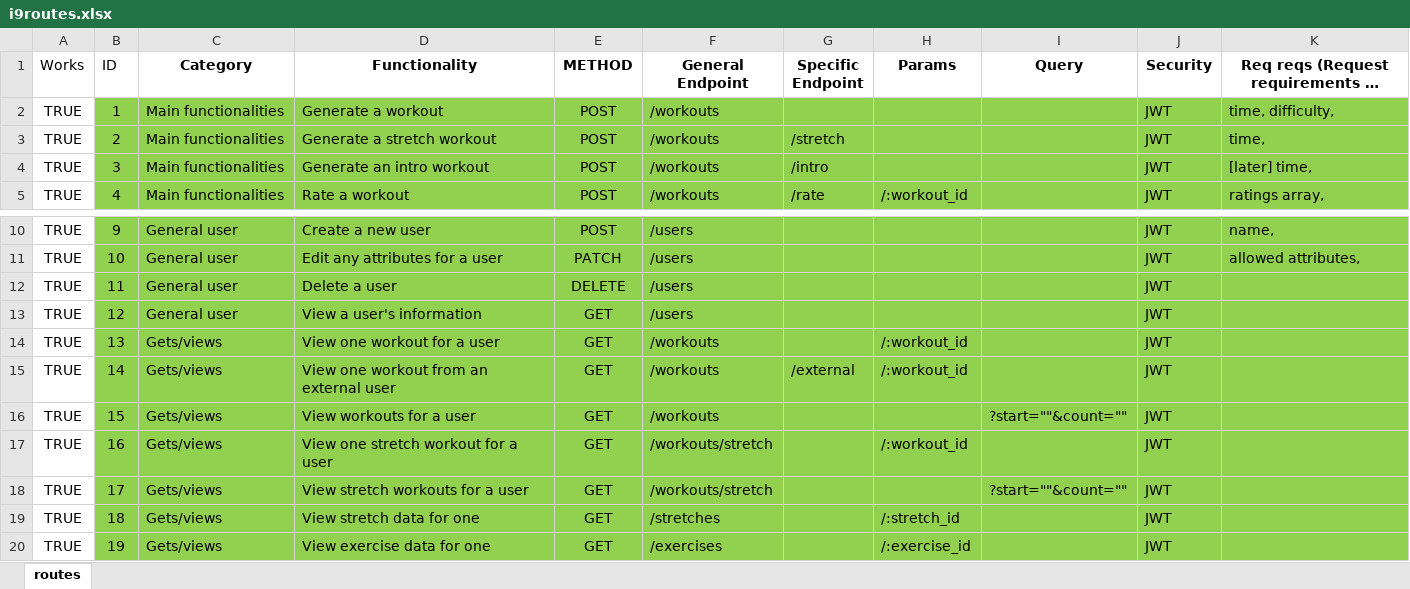
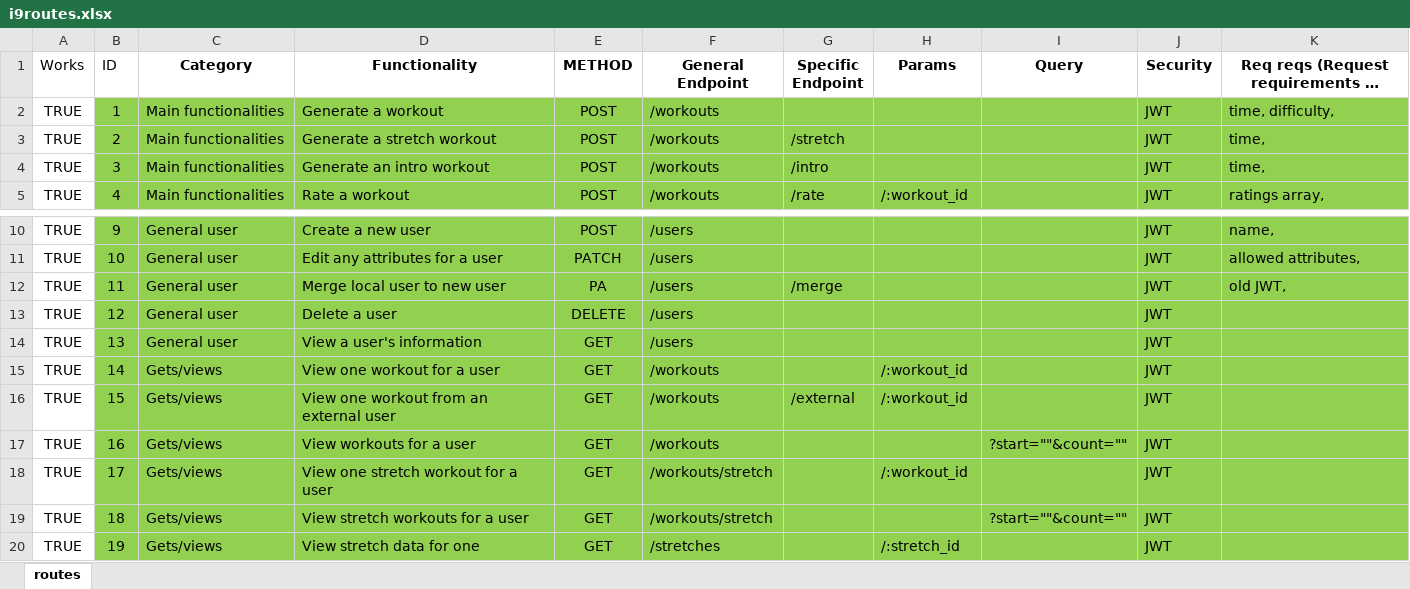
Before and after one commit to kopatsis/i9-backend, an Excel workbook: i9routes.xlsx, sheet routes, drawn as a sheet; only a part is shown, gaps mark what is left out; long unchanged cells end in …; values as stored, in another font and other column widths than the file's, no borders; the diff covers the shown part only; the diff names each change by its address in the sheet, - before the commit and + after, or states it on an @@ line.

Commit message:
merge local and auth user

```diff
--- a/i9routes.xlsx (sheet routes)
+++ b/i9routes.xlsx (sheet routes)
-K4: [later] time,
+K4: time,
-D12 (Functionality): Delete a user
+D12 (Functionality): Merge local user to new user
-E12 (METHOD): DELETE
+E12 (METHOD): PA
-G12 (Specific Endpoint): (empty)
+G12 (Specific Endpoint): /merge
-K12: (empty)
+K12: old JWT,
-D13 (Functionality): View a user's information
+D13 (Functionality): Delete a user
-E13 (METHOD): GET
+E13 (METHOD): DELETE
-C14 (Category): Gets/views
+C14 (Category): General user
-D14 (Functionality): View one workout for a user
+D14 (Functionality): View a user's information
-F14 (General Endpoint): /workouts
+F14 (General Endpoint): /users
-H14 (Params): /:workout_id
+H14 (Params): (empty)
-D15 (Functionality): View one workout from an external user
+D15 (Functionality): View one workout for a user
-G15 (Specific Endpoint): /external
+G15 (Specific Endpoint): (empty)
-D16 (Functionality): View workouts for a user
+D16 (Functionality): View one workout from an external user
-G16 (Specific Endpoint): (empty)
+G16 (Specific Endpoint): /external
-H16 (Params): (empty)
+H16 (Params): /:workout_id
-I16 (Query): ?start=""&count=""
+I16 (Query): (empty)
-D17 (Functionality): View one stretch workout for a user
+D17 (Functionality): View workouts for a user
-F17 (General Endpoint): /workouts/stretch
+F17 (General Endpoint): /workouts
-H17 (Params): /:workout_id
+H17 (Params): (empty)
-I17 (Query): (empty)
+I17 (Query): ?start=""&count=""
-D18 (Functionality): View stretch workouts for a user
+D18 (Functionality): View one stretch workout for a user
-H18 (Params): (empty)
+H18 (Params): /:workout_id
-I18 (Query): ?start=""&count=""
+I18 (Query): (empty)
-D19 (Functionality): View stretch data for one
+D19 (Functionality): View stretch workouts for a user
-F19 (General Endpoint): /stretches
+F19 (General Endpoint): /workouts/stretch
-H19 (Params): /:stretch_id
+H19 (Params): (empty)
-I19 (Query): (empty)
+I19 (Query): ?start=""&count=""
-D20 (Functionality): View exercise data for one
+D20 (Functionality): View stretch data for one
-F20 (General Endpoint): /exercises
+F20 (General Endpoint): /stretches
-H20 (Params): /:exercise_id
+H20 (Params): /:stretch_id
```
Also changed, not shown: 1 added row and 50 edited cells elsewhere in this sheet, 4 other files.
